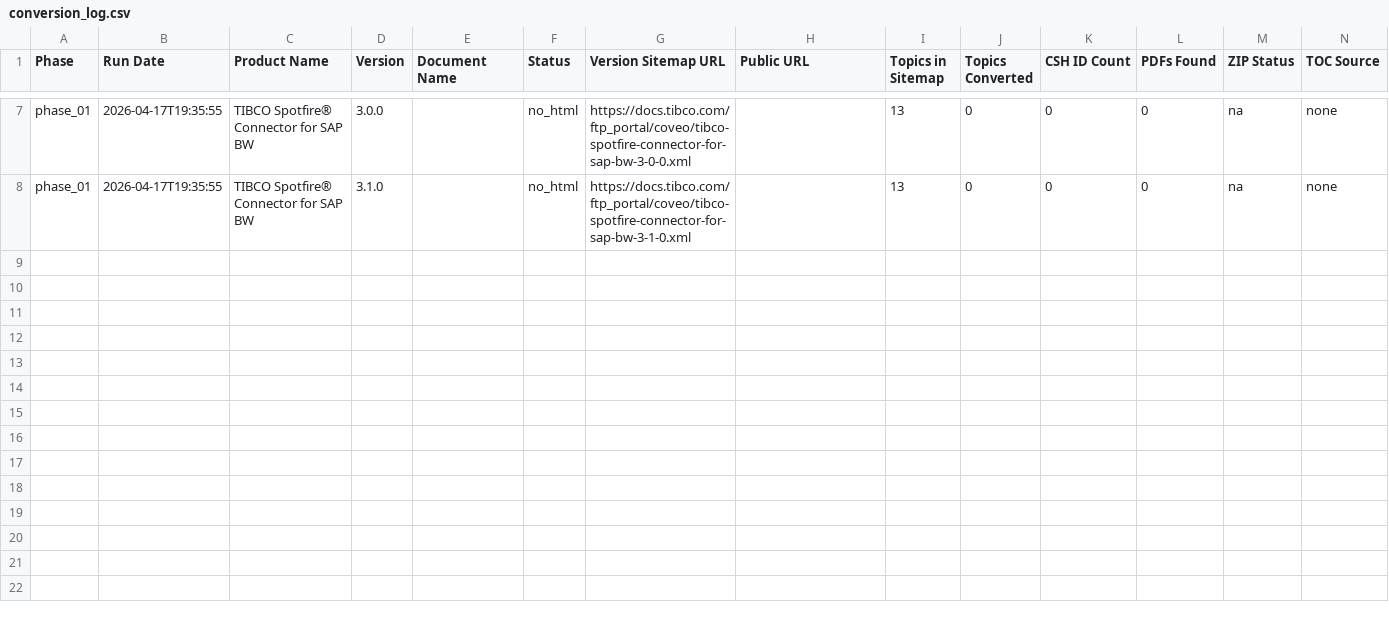
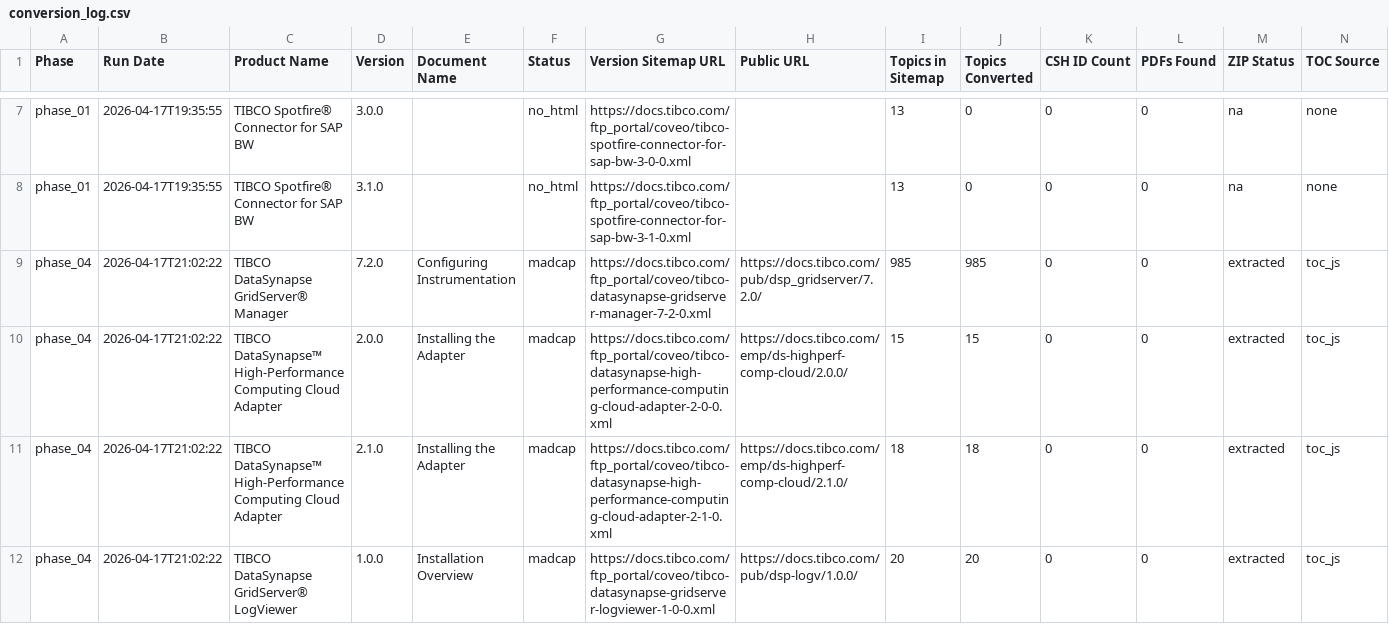
Before and after one commit to magrawal-tibco/html-to-md, a CSV file: manifests/conversion_log.csv, drawn as a sheet; only a part is shown, gaps mark what is left out; rows hold the shown columns only; the diff names each change by its address in the sheet, - before the commit and + after, or states it on an @@ line.

```diff
--- a/manifests/conversion_log.csv
+++ b/manifests/conversion_log.csv
+row 9: phase_04 | 2026-04-17T21:02:22 | TIBCO DataSynapse GridServer® Manager | 7.2.0 | Configuring Instrumentation | madcap | https://docs.tibco.com/ftp_portal/coveo/tibco-datasynapse-gridserver-manager-7-2-0.xml | https://docs.tibco.com/pub/dsp_gridserver/7.2.0/ | 985 | 985 | 0 | 0 | extracted | toc_js
+row 10: phase_04 | 2026-04-17T21:02:22 | TIBCO DataSynapse™ High-Performance Computing Cloud Adapter | 2.0.0 | Installing the Adapter | madcap | https://docs.tibco.com/ftp_portal/coveo/tibco-datasynapse-high-performance-computing-cloud-adapter-2-0-0.xml | https://docs.tibco.com/emp/ds-highperf-comp-cloud/2.0.0/ | 15 | 15 | 0 | 0 | extracted | toc_js
+row 11: phase_04 | 2026-04-17T21:02:22 | TIBCO DataSynapse™ High-Performance Computing Cloud Adapter | 2.1.0 | Installing the Adapter | madcap | https://docs.tibco.com/ftp_portal/coveo/tibco-datasynapse-high-performance-computing-cloud-adapter-2-1-0.xml | https://docs.tibco.com/emp/ds-highperf-comp-cloud/2.1.0/ | 18 | 18 | 0 | 0 | extracted | toc_js
+row 12: phase_04 | 2026-04-17T21:02:22 | TIBCO DataSynapse GridServer® LogViewer | 1.0.0 | Installation Overview | madcap | https://docs.tibco.com/ftp_portal/coveo/tibco-datasynapse-gridserver-logviewer-1-0-0.xml | https://docs.tibco.com/pub/dsp-logv/1.0.0/ | 20 | 20 | 0 | 0 | extracted | toc_js
```
Also changed, not shown: 16 other files.
